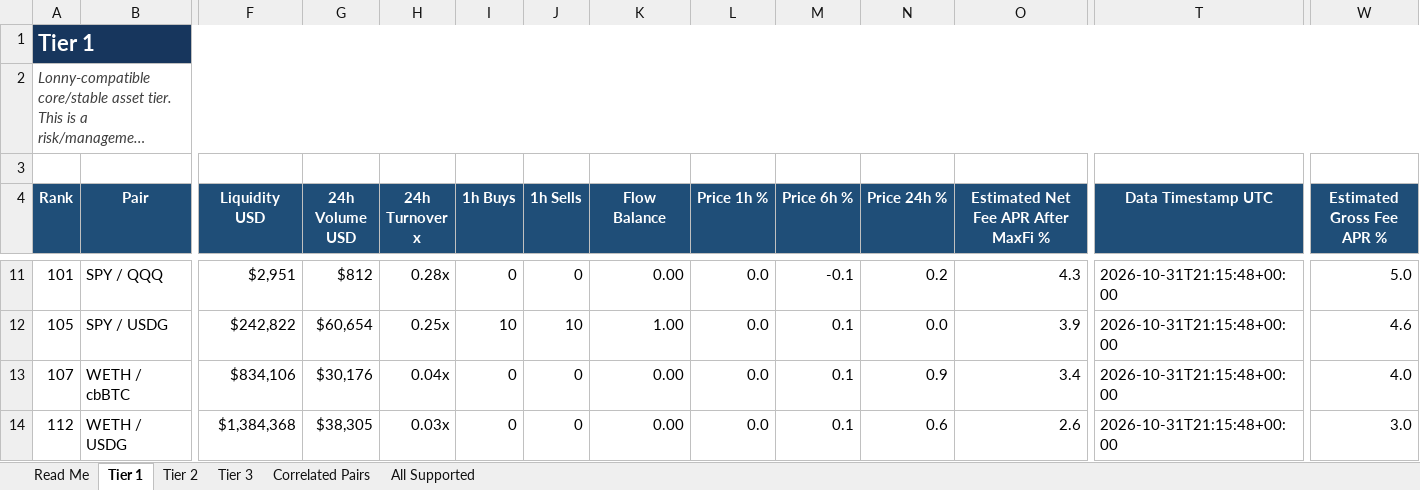
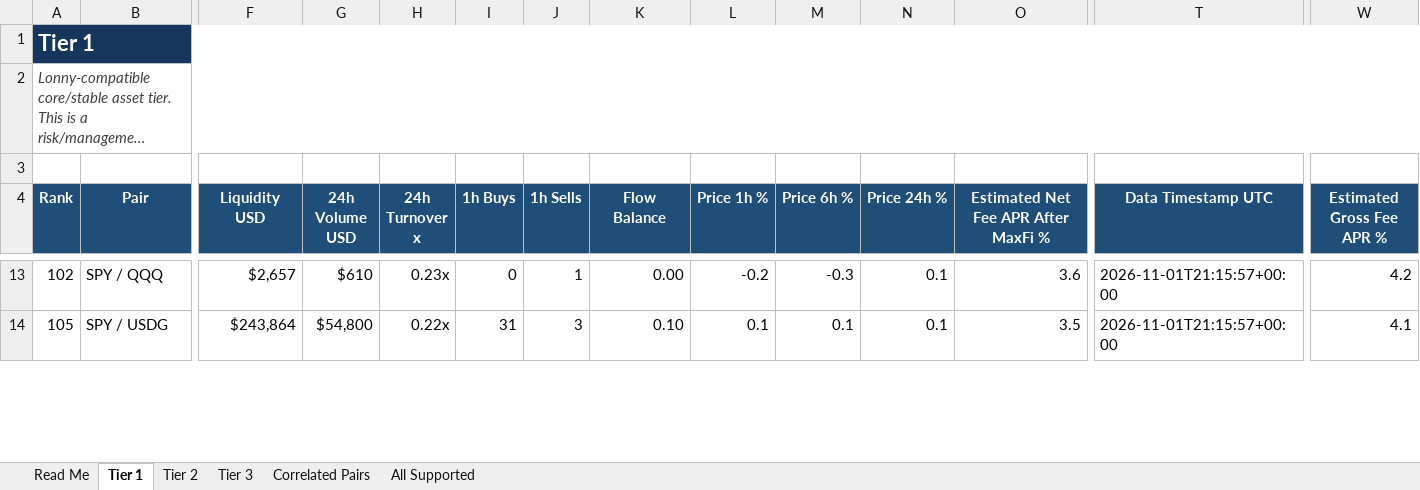
Before and after one commit to rygeneral/lp-pair-rankings, an Excel workbook: LP-Pair-Rankings.xlsx, sheet Tier 1, drawn as a sheet; only a part is shown, gaps mark what is left out; long unchanged cells end in …; values as stored, in another font and other column widths than the file's, no borders; conditional formats and table styles not drawn; removed rows and columns are numbered as before the commit, all else as after; rows hold the shown columns only; the diff covers the shown part only; the diff names each change by its address in the sheet, - before the commit and + after, or states it on an @@ line.

```diff
--- a/LP-Pair-Rankings.xlsx (sheet Tier 1)
+++ b/LP-Pair-Rankings.xlsx (sheet Tier 1)
-A13 (Rank): 101
+A13 (Rank): 102
-F13 (Liquidity USD): $2,951
+F13 (Liquidity USD): $2,657
-G13 (24h Volume USD): $812
+G13 (24h Volume USD): $610
-H13 (24h Turnover x): 0.28x
+H13 (24h Turnover x): 0.23x
-J13 (1h Sells): 0
+J13 (1h Sells): 1
-L13 (Price 1h %): 0.0
+L13 (Price 1h %): -0.2
-M13 (Price 6h %): -0.1
+M13 (Price 6h %): -0.3
-N13 (Price 24h %): 0.2
+N13 (Price 24h %): 0.1
-O13: 4.3
+O13: 3.6
-T13:T14 (Data Timestamp UTC): 2026-10-31T21:15:48+00:00
+T13:T14 (Data Timestamp UTC): 2026-11-01T21:15:57+00:00
-W13 (Estimated Gross Fee APR %): 5.0
+W13 (Estimated Gross Fee APR %): 4.2
-F14 (Liquidity USD): $242,822
+F14 (Liquidity USD): $243,864
-G14 (24h Volume USD): $60,654
+G14 (24h Volume USD): $54,800
-H14 (24h Turnover x): 0.25x
+H14 (24h Turnover x): 0.22x
-I14 (1h Buys): 10
+I14 (1h Buys): 31
-J14 (1h Sells): 10
+J14 (1h Sells): 3
-K14 (Flow Balance): 1.00
+K14 (Flow Balance): 0.10
-L14 (Price 1h %): 0.0
+L14 (Price 1h %): 0.1
-N14 (Price 24h %): 0.0
+N14 (Price 24h %): 0.1
-O14: 3.9
+O14: 3.5
-W14 (Estimated Gross Fee APR %): 4.6
+W14 (Estimated Gross Fee APR %): 4.1
-row 13: 107 | WETH / cbBTC | $834,106 | $30,176 | 0.04x | 0 | 0 | 0.00 | 0.0 | 0.1 | 0.9 | 3.4 | 2026-10-31T21:15:48+00:00 | 4.0
-row 14: 112 | WETH / USDG | $1,384,368 | $38,305 | 0.03x | 0 | 0 | 0.00 | 0.0 | 0.1 | 0.6 | 2.6 | 2026-10-31T21:15:48+00:00 | 3.0
```
Also changed, not shown: 8 added rows, 6 removed rows and 42 edited cells elsewhere in this sheet, sheet All Supported, sheet Tier 3, sheet Tier 2, sheet Correlated Pairs, 1 other file.
